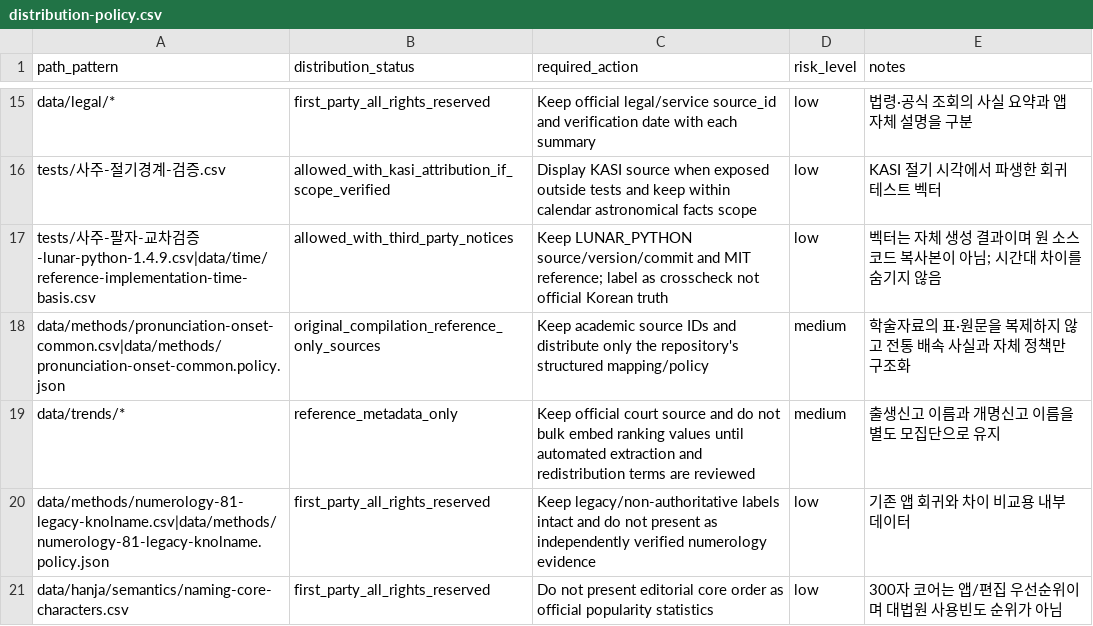
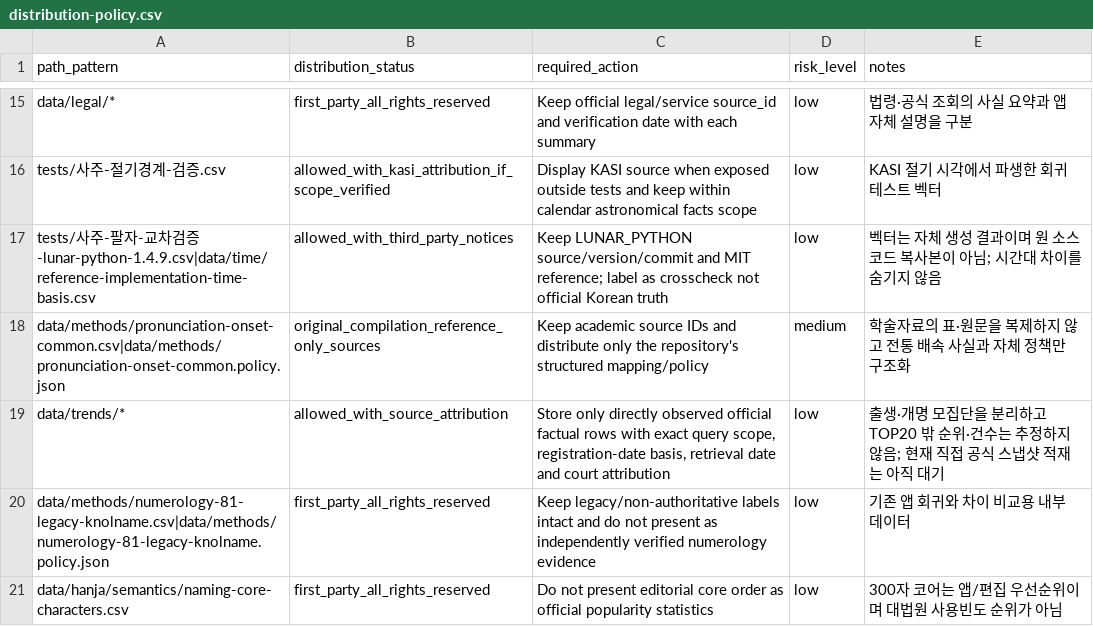
Before and after one commit to LUCKYBRIDGE/name, a CSV file: data/meta/distribution-policy.csv, drawn as a sheet; only a part is shown, gaps mark what is left out.

Commit message:
meta: align court trend distribution policy with verified reuse

```diff
--- a/data/meta/distribution-policy.csv
+++ b/data/meta/distribution-policy.csv
@@ -18,3 +18,3 @@ tests/사주-팔자-교차검증-lunar-python-1.4.9.csv|data/time/reference-impl
 data/methods/pronunciation-onset-common.csv|data/methods/pronunciation-onset-common.policy.json,original_compilation_reference_only_sources,Keep academic source IDs and distribute only the repository's structured mapping/policy,medium,학술자료의 표·원문을 복제하지 않고 전통 배속 사실과 자체 정책만 구조화
-data/trends/*,reference_metadata_only,Keep official court source and do not bulk embed ranking values until automated extraction and redistribution terms are reviewed,medium,출생신고 이름과 개명신고 이름을 별도 모집단으로 유지
+data/trends/*,allowed_with_source_attribution,"Store only directly observed official factual rows with exact query scope, registration-date basis, retrieval date and court attribution",low,출생·개명 모집단을 분리하고 TOP20 밖 순위·건수는 추정하지 않음; 현재 직접 공식 스냅샷 적재는 아직 대기
 data/methods/numerology-81-legacy-knolname.csv|data/methods/numerology-81-legacy-knolname.policy.json,first_party_all_rights_reserved,Keep legacy/non-authoritative labels intact and do not present as independently verified numerology evidence,low,기존 앱 회귀와 차이 비교용 내부 데이터
```
